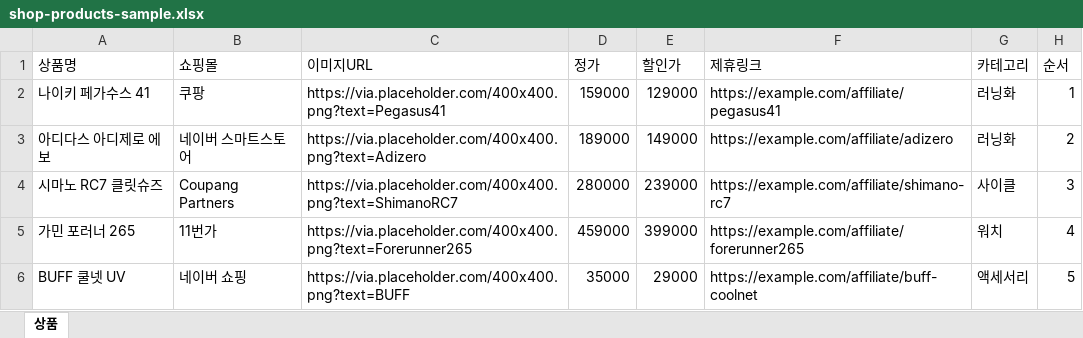
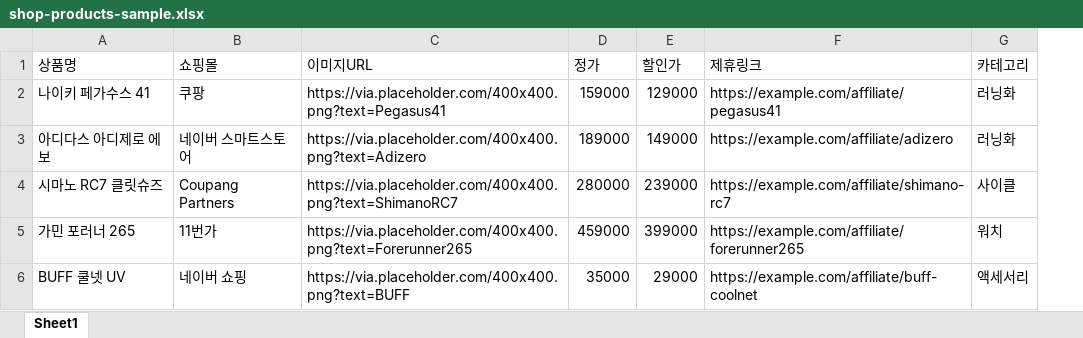
Before and after one commit to photookbro/okbro-gate, an Excel workbook: docs/shop-products-sample.xlsx, sheet Sheet1, drawn as a sheet; values as stored, in another font and other column widths than the file's, no borders; the diff names each change by its address in the sheet, - before the commit and + after, or states it on an @@ line.

```diff
--- a/docs/shop-products-sample.xlsx (sheet Sheet1)
+++ b/docs/shop-products-sample.xlsx (sheet Sheet1)
-sheet tab: 상품
+sheet tab: Sheet1
-column H (순서), rows 2-6: 1 | 2 | 3 | 4 | 5
```
Also changed, not shown: 11 other files.
